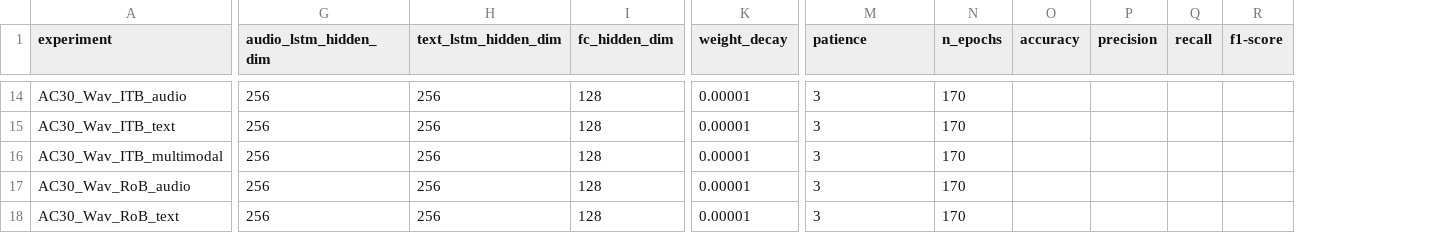
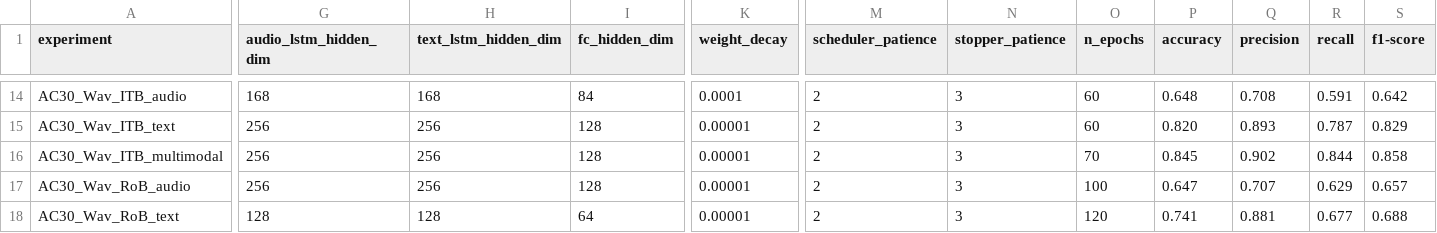
Before and after one commit to tabaraei/MultimodalDG-depression-detection, a CSV file: experiments.csv, drawn as a sheet; only a part is shown, gaps mark what is left out; addresses are those after the commit; the diff covers the shown part only; the diff names each change by its address in the sheet, - before the commit and + after, or states it on an @@ line.

```diff
--- a/experiments.csv
+++ b/experiments.csv
+column M (scheduler_patience), rows 14-18: all 2
-N1: patience
+N1: stopper_patience
-G14 (audio_lstm_hidden_dim): 256
+G14 (audio_lstm_hidden_dim): 168
-H14 (text_lstm_hidden_dim): 256
+H14 (text_lstm_hidden_dim): 168
-I14 (fc_hidden_dim): 128
+I14 (fc_hidden_dim): 84
-K14 (weight_decay): 0.00001
+K14 (weight_decay): 0.0001
-O14:O15 (n_epochs): 170
+O14:O15 (n_epochs): 60
-P14 (accuracy): (empty)
+P14 (accuracy): 0.648
-Q14 (precision): (empty)
+Q14 (precision): 0.708
-R14 (recall): (empty)
+R14 (recall): 0.591
-S14 (f1-score): (empty)
+S14 (f1-score): 0.642
-P15 (accuracy): (empty)
+P15 (accuracy): 0.820
-Q15 (precision): (empty)
+Q15 (precision): 0.893
-R15 (recall): (empty)
+R15 (recall): 0.787
-S15 (f1-score): (empty)
+S15 (f1-score): 0.829
-O16 (n_epochs): 170
+O16 (n_epochs): 70
-P16 (accuracy): (empty)
+P16 (accuracy): 0.845
-Q16 (precision): (empty)
+Q16 (precision): 0.902
-R16 (recall): (empty)
+R16 (recall): 0.844
-S16 (f1-score): (empty)
+S16 (f1-score): 0.858
-O17 (n_epochs): 170
+O17 (n_epochs): 100
-P17 (accuracy): (empty)
+P17 (accuracy): 0.647
-Q17 (precision): (empty)
+Q17 (precision): 0.707
-R17 (recall): (empty)
+R17 (recall): 0.629
-S17 (f1-score): (empty)
+S17 (f1-score): 0.657
-G18 (audio_lstm_hidden_dim): 256
+G18 (audio_lstm_hidden_dim): 128
-H18 (text_lstm_hidden_dim): 256
+H18 (text_lstm_hidden_dim): 128
-I18 (fc_hidden_dim): 128
+I18 (fc_hidden_dim): 64
-O18 (n_epochs): 170
+O18 (n_epochs): 120
-P18 (accuracy): (empty)
+P18 (accuracy): 0.741
-Q18 (precision): (empty)
+Q18 (precision): 0.881
-R18 (recall): (empty)
+R18 (recall): 0.677
-S18 (f1-score): (empty)
+S18 (f1-score): 0.688
```
Also changed, not shown: 135 edited cells elsewhere in this file, 2 other files.
